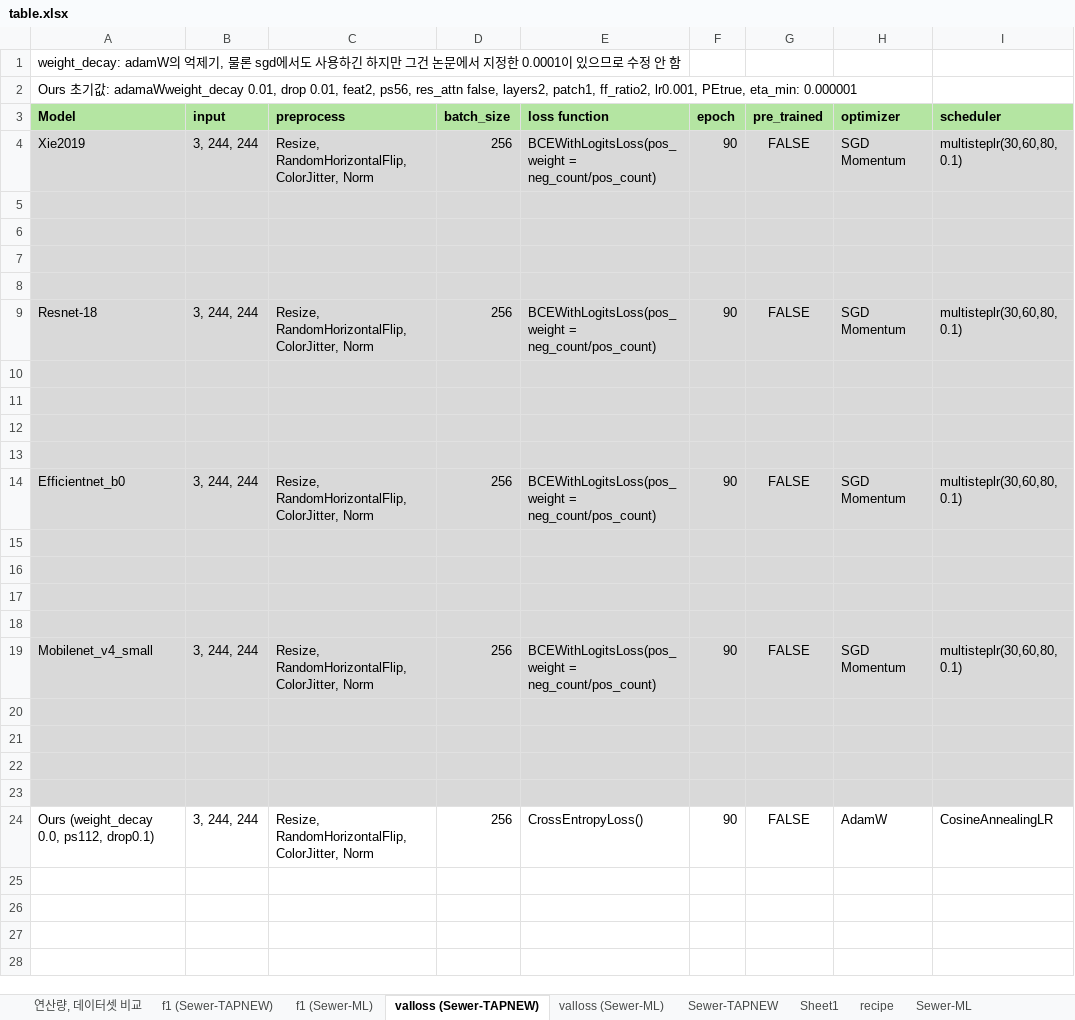
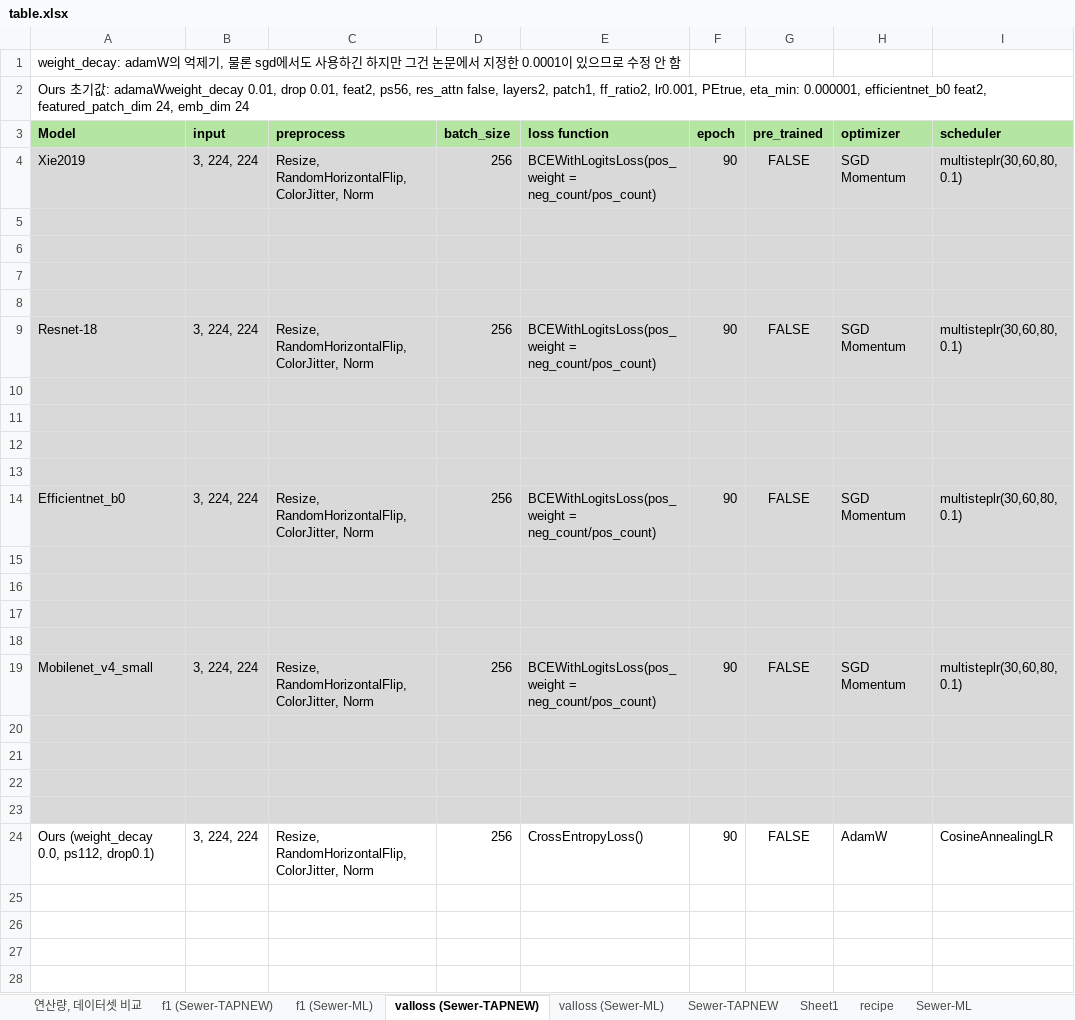
Before and after one commit to Hannibal730/On-device-Sewer-Defect-Inspection, an Excel workbook: table.xlsx, sheet valloss (Sewer-TAPNEW), drawn as a sheet; only a part is shown; values as stored, in another font and other column widths than the file's, no borders; conditional formats not drawn; the diff covers the shown part only; the diff names each change by its address in the sheet, - before the commit and + after, or states it on an @@ line.

Commit message:
✨feat: patch stride 추가

```diff
--- a/table.xlsx (sheet valloss (Sewer-TAPNEW))
+++ b/table.xlsx (sheet valloss (Sewer-TAPNEW))
-A2 (Model): …PEtrue, eta_min: 0.000001
+A2 (Model): …PEtrue, eta_min: 0.000001, efficientnet_b0 feat2, featured_patch_dim 24, emb_dim 24
-B4 (input): 3, 244, 244
+B4 (input): 3, 224, 224
-B9 (input): 3, 244, 244
+B9 (input): 3, 224, 224
-B14 (input): 3, 244, 244
+B14 (input): 3, 224, 224
-B19 (input): 3, 244, 244
+B19 (input): 3, 224, 224
-B24 (input): 3, 244, 244
+B24 (input): 3, 224, 224
```
Also changed, not shown: 19 added rows, 3 removed rows, 28 edited cells and cell formats elsewhere in this sheet, sheet valloss (Sewer-ML), sheet f1 (Sewer-TAPNEW), sheet Sewer-TAPNEW, sheet f1 (Sewer-ML), 3 other files.
